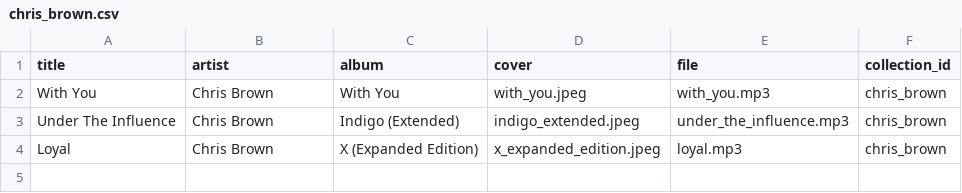
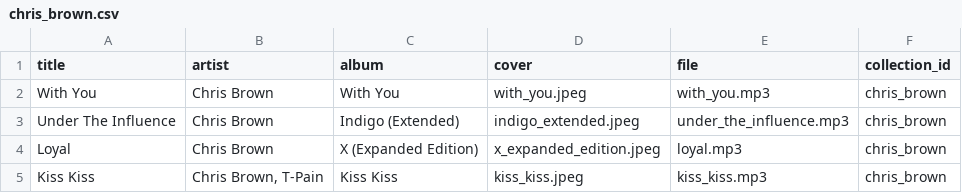
Before and after one commit to xmp3/collections, a CSV file: dataframes/chris_brown.csv, drawn as a sheet.

Commit message:
Update Chris Brown

```diff
--- a/dataframes/chris_brown.csv
+++ b/dataframes/chris_brown.csv
@@ -4 +4,2 @@ Under The Influence,Chris Brown,Indigo (Extended),indigo_extended.jpeg,under_the
 Loyal,Chris Brown,X (Expanded Edition),x_expanded_edition.jpeg,loyal.mp3,chris_brown
+Kiss Kiss,"Chris Brown, T-Pain",Kiss Kiss,kiss_kiss.jpeg,kiss_kiss.mp3,chris_brown
```
